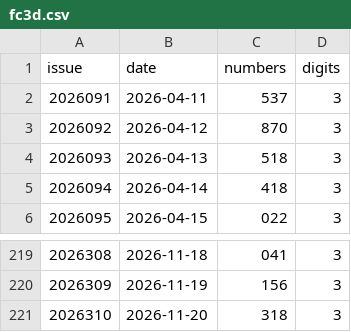
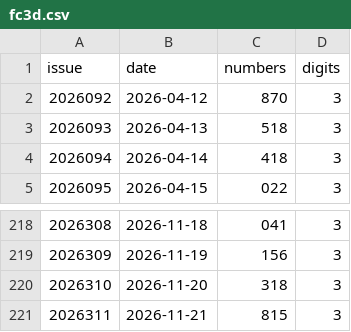
Before and after one commit to wzt0609/lottery-ai-top3, a CSV file: data/fc3d.csv, drawn as a sheet; only a part is shown, gaps mark what is left out.

```diff
--- a/data/fc3d.csv
+++ b/data/fc3d.csv
@@ -1,3 +1,2 @@
 issue,date,numbers,digits
-2026091,2026-04-11,537,3
 2026092,2026-04-12,870,3
@@ -221 +220,2 @@ issue,date,numbers,digits
 2026310,2026-11-20,318,3
+2026311,2026-11-21,815,3
```
Also changed, not shown: data/pls.csv, data/plw.csv, 8 other files.
